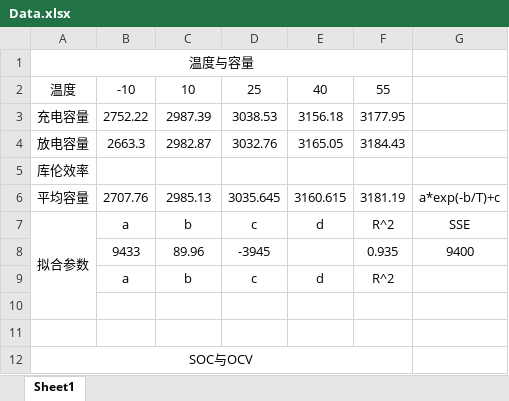
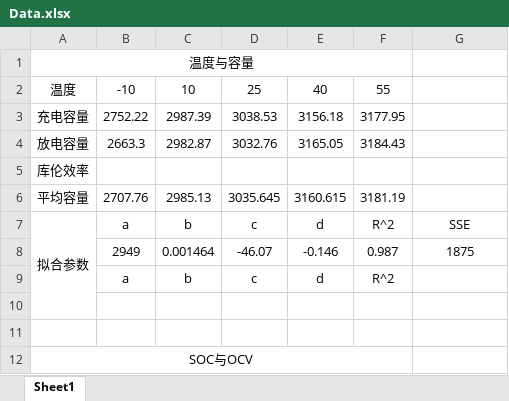
Before and after one commit to SudaSoda/Graduation-Design, an Excel workbook: 参考文献/参考文献4/数据/Data.xlsx, sheet Sheet1, drawn as a sheet; only a part is shown; values as stored, in another font and other column widths than the file's, no borders; removed rows and columns are numbered as before the commit, all else as after; the diff names each change by its address in the sheet, - before the commit and + after, or states it on an @@ line.

```diff
--- a/参考文献/参考文献4/数据/Data.xlsx (sheet Sheet1)
+++ b/参考文献/参考文献4/数据/Data.xlsx (sheet Sheet1)
-G6: a*exp(-b/T)+c
+G6: (empty)
-row 8:  | 9433 | 89.96 | -3945 |  | 0.935 | 9400
+row 8:  | 2949 | 0.001464 | -46.07 | -0.146 | 0.987 | 1875
```
Also changed, not shown: 8 other files.
